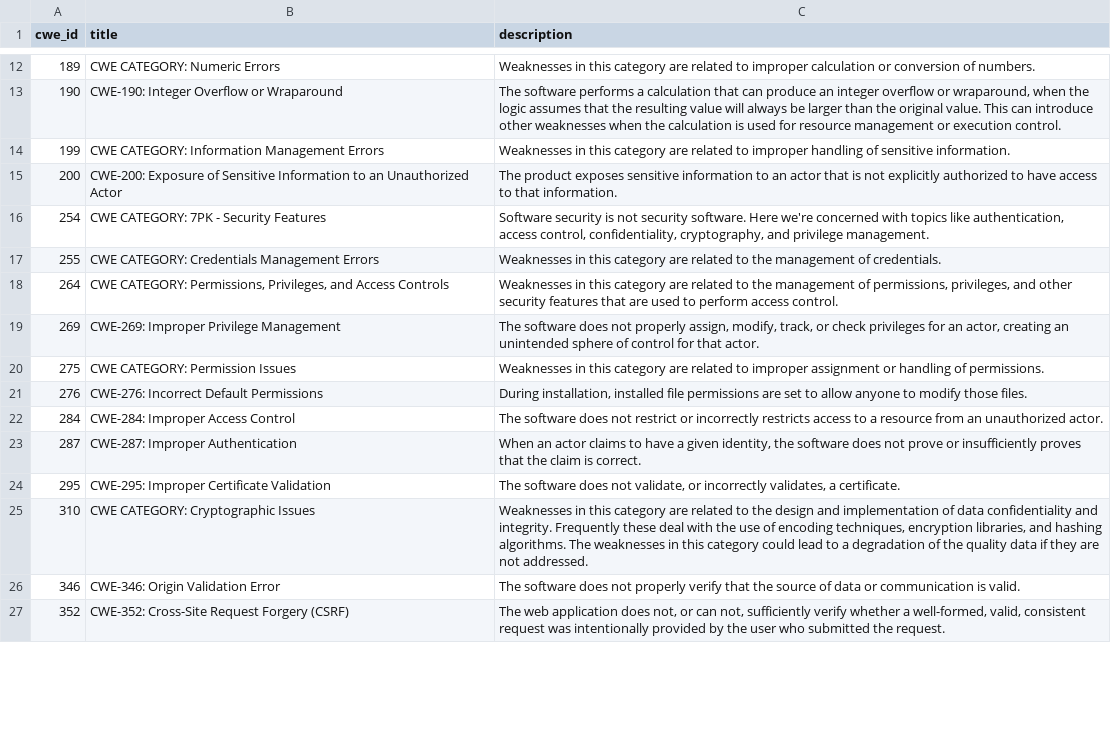
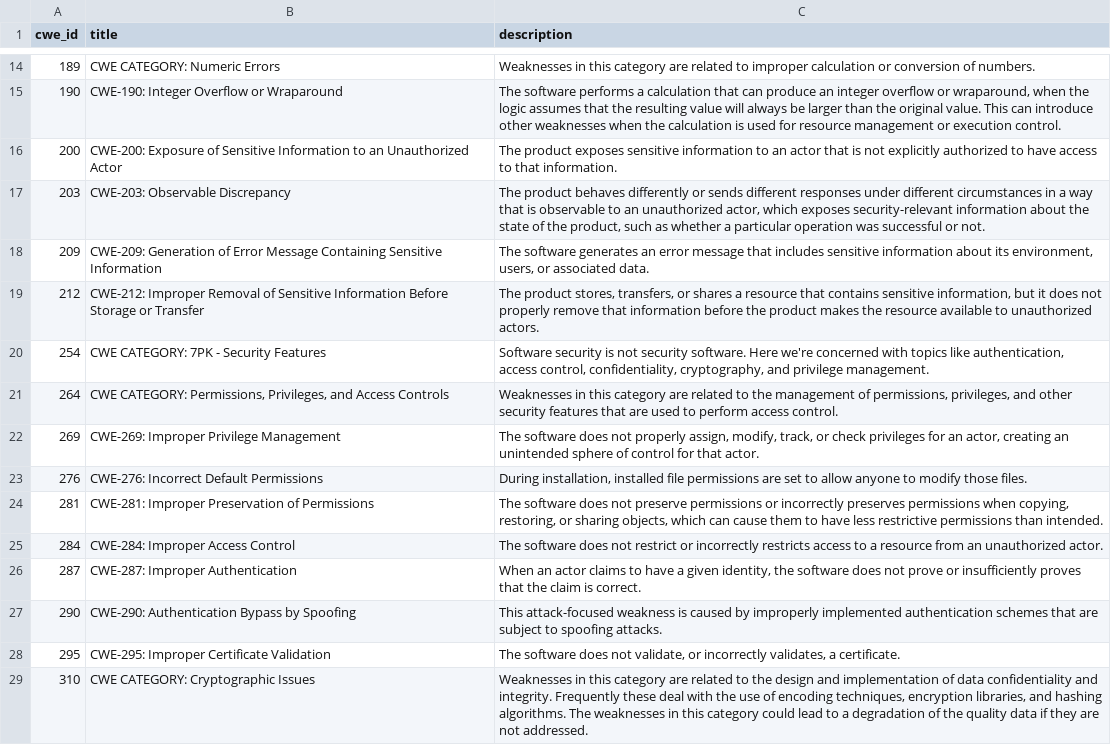
Before and after one commit to krn65/mpvd, a CSV file: cwe_data/firefox_esr-cwe_data.csv, drawn as a sheet; only a part is shown, gaps mark what is left out; the shorter side is filled out with more unchanged rows; the diff covers the shown part only.

```diff
--- a/cwe_data/firefox_esr-cwe_data.csv
+++ b/cwe_data/firefox_esr-cwe_data.csv
@@ -13,12 +15,14 @@ cwe_id,title,description
 190,CWE-190: Integer Overflow or Wraparound,"The software performs a calculation that can produce an integer overflow or wraparound, when the logic assumes that the resulting value will always be larger than the original value. This can introduce other weaknesses when the calculation is used for resource management or execution control."
-199,CWE CATEGORY: Information Management Errors,Weaknesses in this category are related to improper handling of sensitive information.
 200,CWE-200: Exposure of Sensitive Information to an Unauthorized Actor,The product exposes sensitive information to an actor that is not explicitly authorized to have access to that information.
+203,CWE-203: Observable Discrepancy,"The product behaves differently or sends different responses under different circumstances in a way that is observable to an unauthorized actor, which exposes security-relevant information about the state of the product, such as whether a particular operation was successful or not."
+209,CWE-209: Generation of Error Message Containing Sensitive Information,"The software generates an error message that includes sensitive information about its environment, users, or associated data."
+212,CWE-212: Improper Removal of Sensitive Information Before Storage or Transfer,"The product stores, transfers, or shares a resource that contains sensitive information, but it does not properly remove that information before the product makes the resource available to unauthorized actors."
 254,CWE CATEGORY: 7PK - Security Features,"Software security is not security software. Here we're concerned with topics like authentication, access control, confidentiality, cryptography, and privilege management."
-255,CWE CATEGORY: Credentials Management Errors,Weaknesses in this category are related to the management of credentials.
 264,"CWE CATEGORY: Permissions, Privileges, and Access Controls","Weaknesses in this category are related to the management of permissions, privileges, and other security features that are used to perform access control."
 269,CWE-269: Improper Privilege Management,"The software does not properly assign, modify, track, or check privileges for an actor, creating an unintended sphere of control for that actor."
-275,CWE CATEGORY: Permission Issues,Weaknesses in this category are related to improper assignment or handling of permissions.
 276,CWE-276: Incorrect Default Permissions,"During installation, installed file permissions are set to allow anyone to modify those files."
+281,CWE-281: Improper Preservation of Permissions,"The software does not preserve permissions or incorrectly preserves permissions when copying, restoring, or sharing objects, which can cause them to have less restrictive permissions than intended."
 284,CWE-284: Improper Access Control,The software does not restrict or incorrectly restricts access to a resource from an unauthorized actor.
 287,CWE-287: Improper Authentication,"When an actor claims to have a given identity, the software does not prove or insufficiently proves that the claim is correct."
+290,CWE-290: Authentication Bypass by Spoofing,This attack-focused weakness is caused by improperly implemented authentication schemes that are subject to spoofing attacks.
 295,CWE-295: Improper Certificate Validation,"The software does not validate, or incorrectly validates, a certificate."
```
Also changed, not shown: 18 added rows and 5 removed rows elsewhere in this file, cve_details_data/seamonkey-cve_details.csv, cve_details_data/thunderbird_esr-cve_details.csv, 21 other files.
